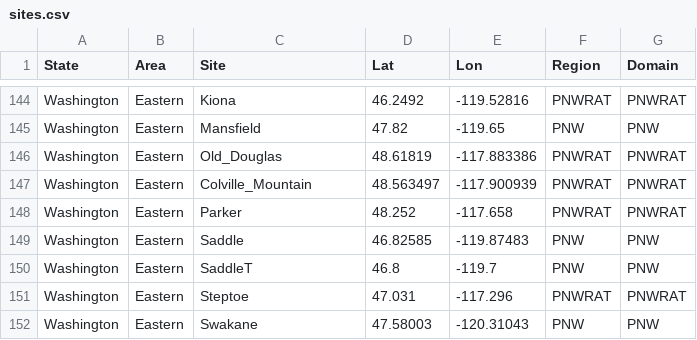
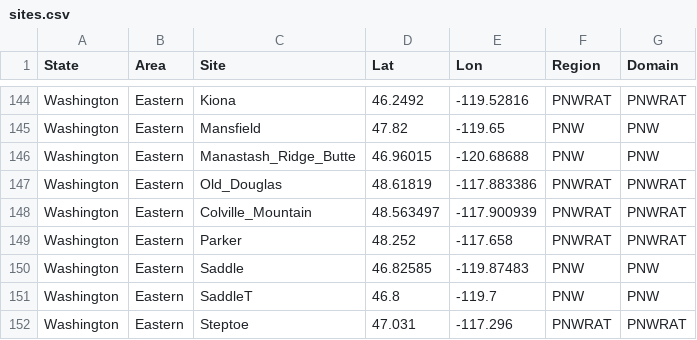
Before and after one commit to nw-paragliding/rasp-windgram, a CSV file: wwwroot/status/sites.csv, drawn as a sheet; only a part is shown, gaps mark what is left out; the shorter side is filled out with more unchanged rows; the diff names each change by its address in the sheet, - before the commit and + after, or states it on an @@ line.

Commit message:
add Manastash Ridge Butte windgram

```diff
--- a/wwwroot/status/sites.csv
+++ b/wwwroot/status/sites.csv
+row 146: Washington | Eastern | Manastash_Ridge_Butte | 46.96015 | -120.68688 | PNW | PNW
```
Also changed, not shown: 2 other files.
